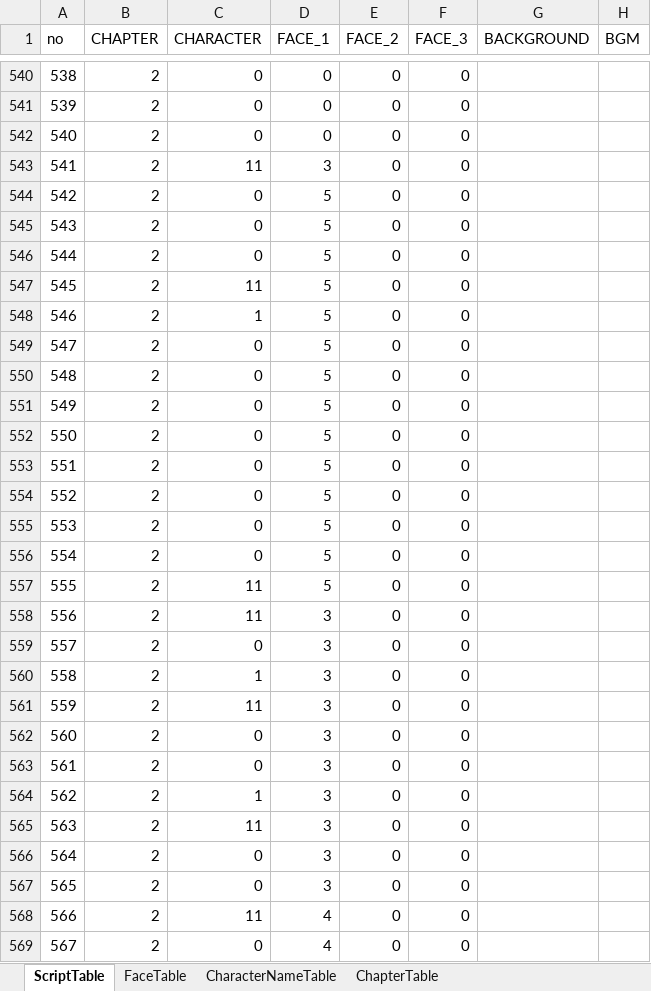
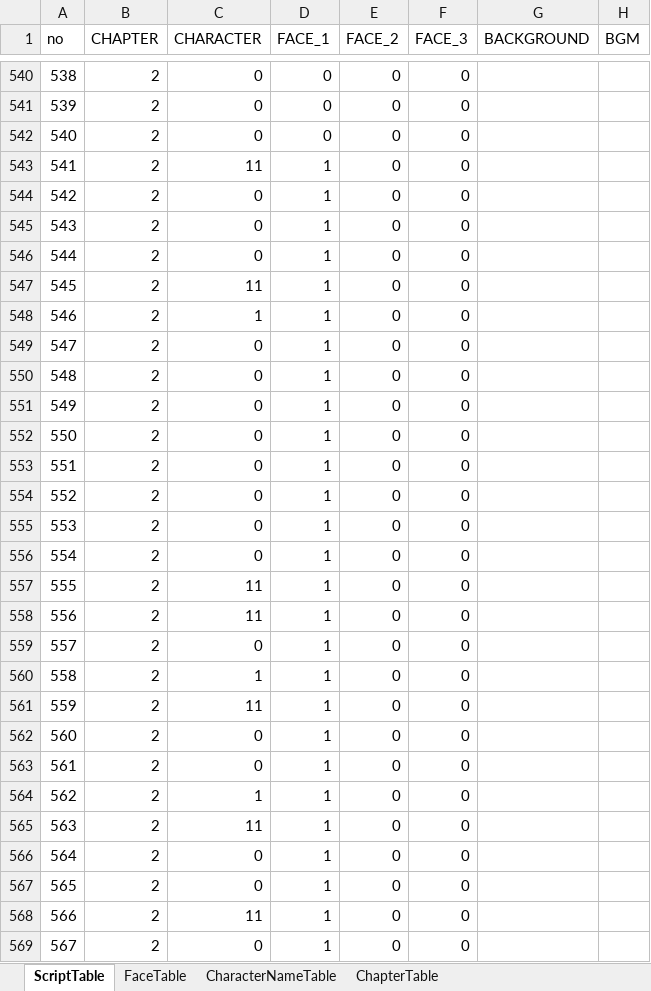
Before and after one commit to kogito0325/The-Scent-of-That-Season, an Excel workbook: Assets/DataTable.xlsx, sheet ScriptTable, drawn as a sheet; only a part is shown, gaps mark what is left out; values as stored, in another font and other column widths than the file's, no borders; the diff covers the shown part only; the diff names each change by its address in the sheet, - before the commit and + after, or states it on an @@ line.

Commit message:
Face/Script Table 수정

```diff
--- a/Assets/DataTable.xlsx (sheet ScriptTable)
+++ b/Assets/DataTable.xlsx (sheet ScriptTable)
-D543 (FACE_1): 3
+D543 (FACE_1): 1
-D544:D557 (FACE_1): 5
+D544:D557 (FACE_1): 1
-D558:D567 (FACE_1): 3
+D558:D567 (FACE_1): 1
-D568:D569 (FACE_1): 4
+D568:D569 (FACE_1): 1
```
Also changed, not shown: 545 edited cells elsewhere in this sheet, sheet FaceTable, 5 other files.
